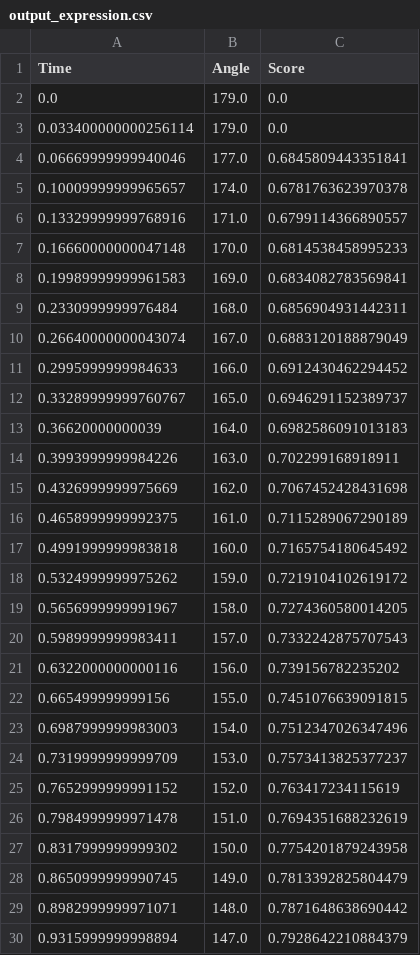
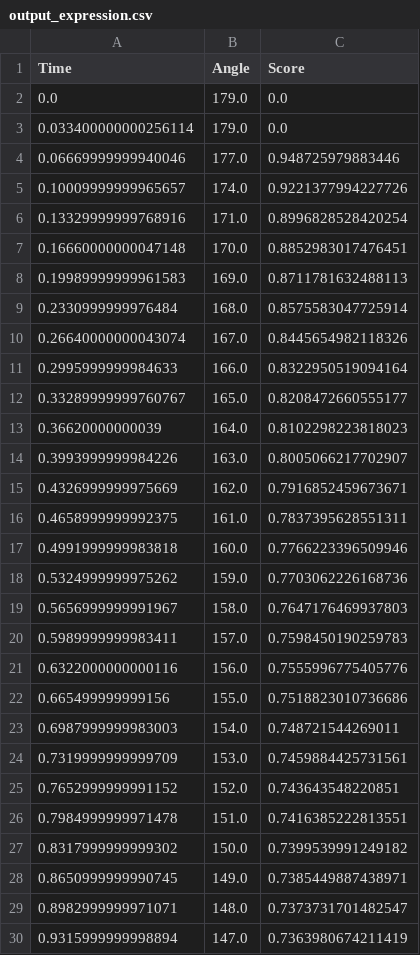
Before and after one commit to donghee/wde-wearability, a CSV file: device_1DOF/python/wearability/output_expression.csv, drawn as a sheet; only a part is shown; the diff covers the shown part only.

```diff
--- a/device_1DOF/python/wearability/output_expression.csv
+++ b/device_1DOF/python/wearability/output_expression.csv
@@ -3,28 +3,28 @@ Time,Angle,Score
 0.033400000000256114,179.0,0.0
-0.06669999999940046,177.0,0.6845809443351841
-0.10009999999965657,174.0,0.6781763623970378
-0.13329999999768916,171.0,0.6799114366890557
-0.16660000000047148,170.0,0.6814538458995233
-0.19989999999961583,169.0,0.6834082783569841
-0.2330999999976484,168.0,0.6856904931442311
-0.26640000000043074,167.0,0.6883120188879049
-0.2995999999984633,166.0,0.6912430462294452
-0.33289999999760767,165.0,0.6946291152389737
-0.36620000000039,164.0,0.6982586091013183
-0.3993999999984226,163.0,0.702299168918911
-0.4326999999975669,162.0,0.7067452428431698
-0.4658999999992375,161.0,0.7115289067290189
-0.4991999999983818,160.0,0.7165754180645492
-0.5324999999975262,159.0,0.7219104102619172
-0.5656999999991967,158.0,0.7274360580014205
-0.5989999999983411,157.0,0.7332242875707543
-0.6322000000000116,156.0,0.739156782235202
-0.665499999999156,155.0,0.7451076639091815
-0.6987999999983003,154.0,0.7512347026347496
-0.7319999999999709,153.0,0.7573413825377237
-0.7652999999991152,152.0,0.763417234115619
-0.7984999999971478,151.0,0.7694351688232619
-0.8317999999999302,150.0,0.7754201879243958
-0.8650999999990745,149.0,0.7813392825804479
-0.8982999999971071,148.0,0.7871648638690442
-0.9315999999998894,147.0,0.7928642210884379
+0.06669999999940046,177.0,0.948725979883446
+0.10009999999965657,174.0,0.9221377994227726
+0.13329999999768916,171.0,0.8996828528420254
+0.16660000000047148,170.0,0.8852983017476451
+0.19989999999961583,169.0,0.8711781632488113
+0.2330999999976484,168.0,0.8575583047725914
+0.26640000000043074,167.0,0.8445654982118326
+0.2995999999984633,166.0,0.8322950519094164
+0.33289999999760767,165.0,0.8208472660555177
+0.36620000000039,164.0,0.8102298223818023
+0.3993999999984226,163.0,0.8005066217702907
+0.4326999999975669,162.0,0.7916852459673671
+0.4658999999992375,161.0,0.7837395628551311
+0.4991999999983818,160.0,0.7766223396509946
+0.5324999999975262,159.0,0.7703062226168736
+0.5656999999991967,158.0,0.7647176469937803
+0.5989999999983411,157.0,0.7598450190259783
+0.6322000000000116,156.0,0.7555996775405776
+0.665499999999156,155.0,0.7518823010736686
+0.6987999999983003,154.0,0.748721544269011
+0.7319999999999709,153.0,0.7459884425731561
+0.7652999999991152,152.0,0.743643548220851
+0.7984999999971478,151.0,0.7416385222813551
+0.8317999999999302,150.0,0.7399539991249182
+0.8650999999990745,149.0,0.7385449887438971
+0.8982999999971071,148.0,0.7373731701482547
+0.9315999999998894,147.0,0.7363980674211419
```
Also changed, not shown: 20 edited cells elsewhere in this file, 6 other files.
